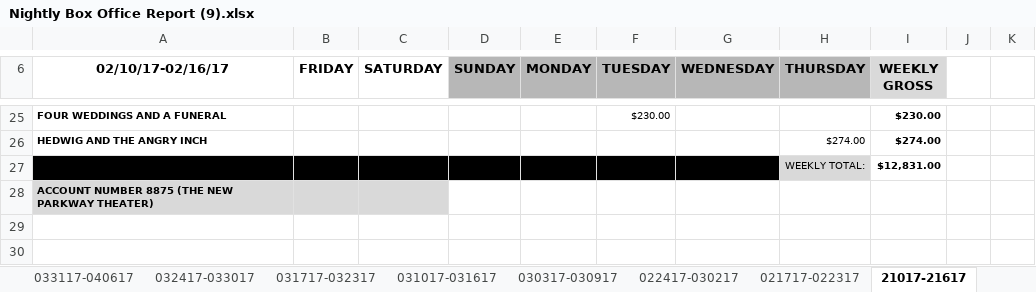
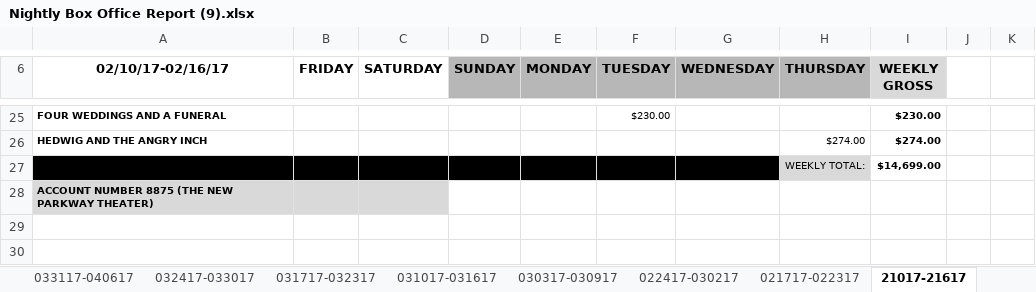
Before and after one commit to sabman83/box-office, an Excel workbook: data/original_parkway_data/2016/Nightly Box Office Report (9).xlsx, sheet 21017-21617, drawn as a sheet; only a part is shown, gaps mark what is left out; values as stored, in another font and other column widths than the file's, no borders; the diff names each change by its address in the sheet, - before the commit and + after, or states it on an @@ line.

```diff
--- a/data/original_parkway_data/2016/Nightly Box Office Report (9).xlsx (sheet 21017-21617)
+++ b/data/original_parkway_data/2016/Nightly Box Office Report (9).xlsx (sheet 21017-21617)
-I27 (WEEKLY GROSS): $12,831.00
+I27 (WEEKLY GROSS): $14,699.00
```
Also changed, not shown: sheet 050517-051117, sheet 02317-020917, formulas that keep their value, 6 other files.
